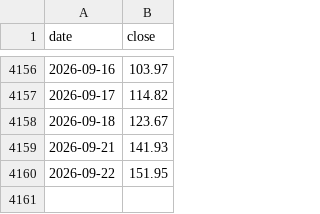
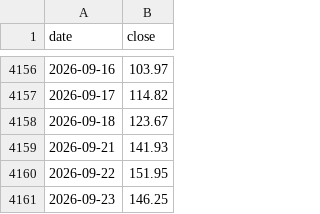
Before and after one commit to ranbbang/lab-notes, a CSV file: data/series-a.csv, drawn as a sheet; only a part is shown, gaps mark what is left out; the diff names each change by its address in the sheet, - before the commit and + after, or states it on an @@ line.

```diff
--- a/data/series-a.csv
+++ b/data/series-a.csv
+row 4161: 2026-09-23 | 146.25
```
